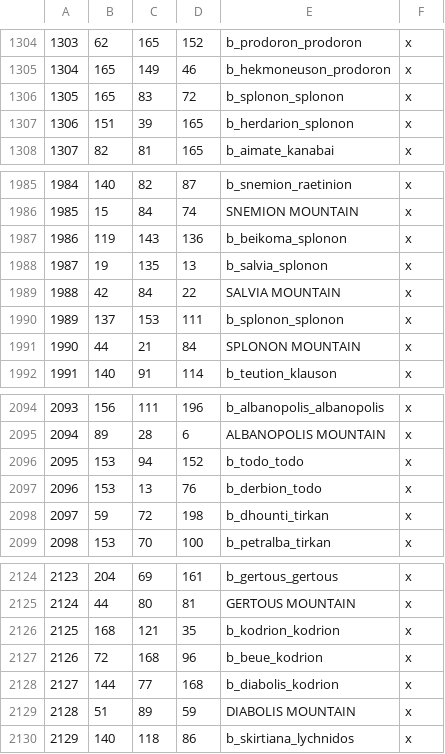
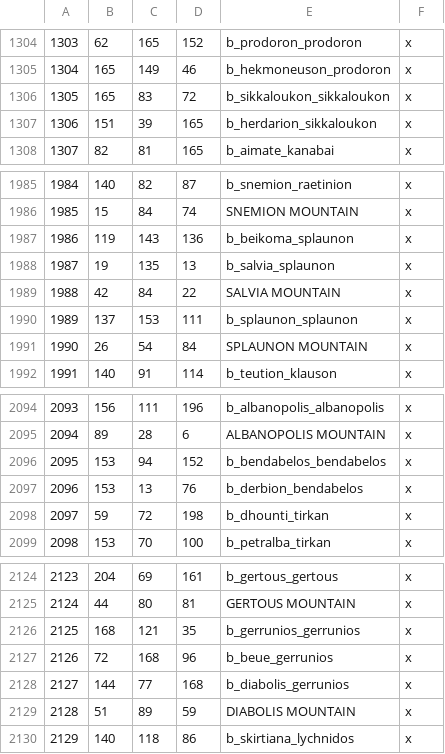
Before and after one commit to rickinator9/ApotheosisTheHellenisticAge, a CSV file: map_data/definition.csv, drawn as a sheet; only a part is shown, gaps mark what is left out.

```diff
--- a/map_data/definition.csv
+++ b/map_data/definition.csv
@@ -1305,4 +1305,4 @@
 1304;165;149;46;b_hekmoneuson_prodoron;x
-1305;165;83;72;b_splonon_splonon;x
-1306;151;39;165;b_herdarion_splonon;x
+1305;165;83;72;b_sikkaloukon_sikkaloukon;x
+1306;151;39;165;b_herdarion_sikkaloukon;x
 1307;82;81;165;b_aimate_kanabai;x
@@ -1986,7 +1986,7 @@
 1985;15;84;74;SNEMION MOUNTAIN;x
-1986;119;143;136;b_beikoma_splonon;x
-1987;19;135;13;b_salvia_splonon;x
+1986;119;143;136;b_beikoma_splaunon;x
+1987;19;135;13;b_salvia_splaunon;x
 1988;42;84;22;SALVIA MOUNTAIN;x
-1989;137;153;111;b_splonon_splonon;x
-1990;44;21;84;SPLONON MOUNTAIN;x
+1989;137;153;111;b_splaunon_splaunon;x
+1990;26;54;84;SPLAUNON MOUNTAIN;x
 1991;140;91;114;b_teution_klauson;x
@@ -2095,4 +2095,4 @@
 2094;89;28;6;ALBANOPOLIS MOUNTAIN;x
-2095;153;94;152;b_todo_todo;x
-2096;153;13;76;b_derbion_todo;x
+2095;153;94;152;b_bendabelos_bendabelos;x
+2096;153;13;76;b_derbion_bendabelos;x
 2097;59;72;198;b_dhounti_tirkan;x
@@ -2125,5 +2125,5 @@
 2124;44;80;81;GERTOUS MOUNTAIN;x
-2125;168;121;35;b_kodrion_kodrion;x
-2126;72;168;96;b_beue_kodrion;x
-2127;144;77;168;b_diabolis_kodrion;x
+2125;168;121;35;b_gerrunios_gerrunios;x
+2126;72;168;96;b_beue_gerrunios;x
+2127;144;77;168;b_diabolis_gerrunios;x
 2128;51;89;59;DIABOLIS MOUNTAIN;x
```
Also changed, not shown: 12 other files.
